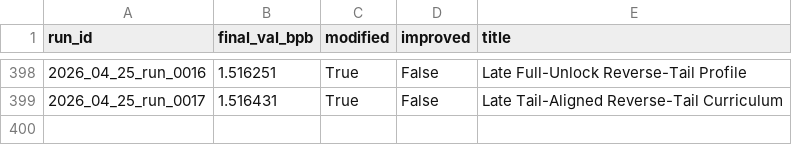
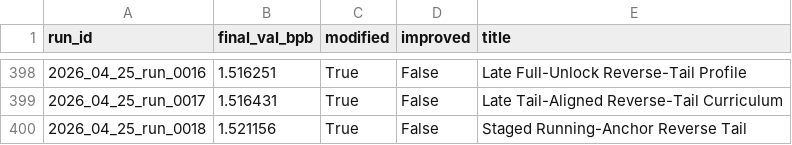
Before and after one commit to frido22/low_vram_institute, a CSV file: output/reports/history.csv, drawn as a sheet; only a part is shown, gaps mark what is left out.

```diff
--- a/output/reports/history.csv
+++ b/output/reports/history.csv
@@ -399 +399,2 @@ run_id,final_val_bpb,modified,improved,title
 2026_04_25_run_0017,1.516431,True,False,Late Tail-Aligned Reverse-Tail Curriculum
+2026_04_25_run_0018,1.521156,True,False,Staged Running-Anchor Reverse Tail
```
Also changed, not shown: 9 other files.
